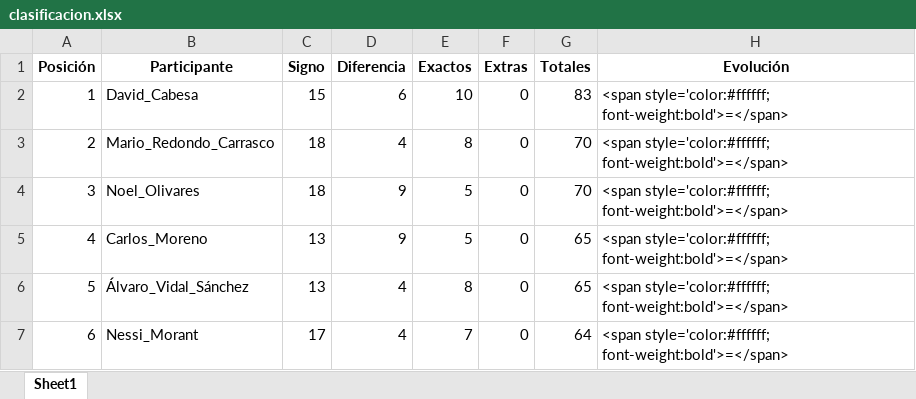
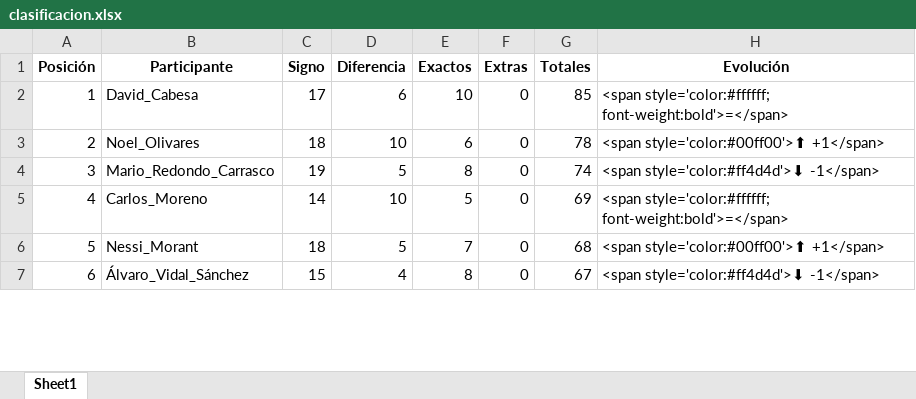
Before and after one commit to agay7/porra_mundial, an Excel workbook: clasificacion.xlsx, sheet Sheet1, drawn as a sheet; only a part is shown; values as stored, in another font and other column widths than the file's, no borders; the diff covers the shown part only; the diff names each change by its address in the sheet, - before the commit and + after, or states it on an @@ line.

```diff
--- a/clasificacion.xlsx (sheet Sheet1)
+++ b/clasificacion.xlsx (sheet Sheet1)
-C2 (Signo): 15
+C2 (Signo): 17
-G2 (Totales): 83
+G2 (Totales): 85
-B3 (Participante): Mario_Redondo_Carrasco
+B3 (Participante): Noel_Olivares
-D3 (Diferencia): 4
+D3 (Diferencia): 10
-E3 (Exactos): 8
+E3 (Exactos): 6
-G3 (Totales): 70
+G3 (Totales): 78
-H3 (Evolución): <span style='color:#ffffff; font-weight:bold'>=</span>
+H3 (Evolución): <span style='color:#00ff00'>⬆ +1</span>
-B4 (Participante): Noel_Olivares
+B4 (Participante): Mario_Redondo_Carrasco
-C4 (Signo): 18
+C4 (Signo): 19
-D4 (Diferencia): 9
+D4 (Diferencia): 5
-E4 (Exactos): 5
+E4 (Exactos): 8
-G4 (Totales): 70
+G4 (Totales): 74
-H4 (Evolución): <span style='color:#ffffff; font-weight:bold'>=</span>
+H4 (Evolución): <span style='color:#ff4d4d'>⬇ -1</span>
-C5 (Signo): 13
+C5 (Signo): 14
-D5 (Diferencia): 9
+D5 (Diferencia): 10
-G5 (Totales): 65
+G5 (Totales): 69
-B6 (Participante): Álvaro_Vidal_Sánchez
+B6 (Participante): Nessi_Morant
-C6 (Signo): 13
+C6 (Signo): 18
-D6 (Diferencia): 4
+D6 (Diferencia): 5
-E6 (Exactos): 8
+E6 (Exactos): 7
-G6 (Totales): 65
+G6 (Totales): 68
-H6 (Evolución): <span style='color:#ffffff; font-weight:bold'>=</span>
+H6 (Evolución): <span style='color:#00ff00'>⬆ +1</span>
-B7 (Participante): Nessi_Morant
+B7 (Participante): Álvaro_Vidal_Sánchez
-C7 (Signo): 17
+C7 (Signo): 15
-E7 (Exactos): 7
+E7 (Exactos): 8
-G7 (Totales): 64
+G7 (Totales): 67
-H7 (Evolución): <span style='color:#ffffff; font-weight:bold'>=</span>
+H7 (Evolución): <span style='color:#ff4d4d'>⬇ -1</span>
```
Also changed, not shown: 90 edited cells elsewhere in this sheet, data/maestro.xlsx, 2 other files.
